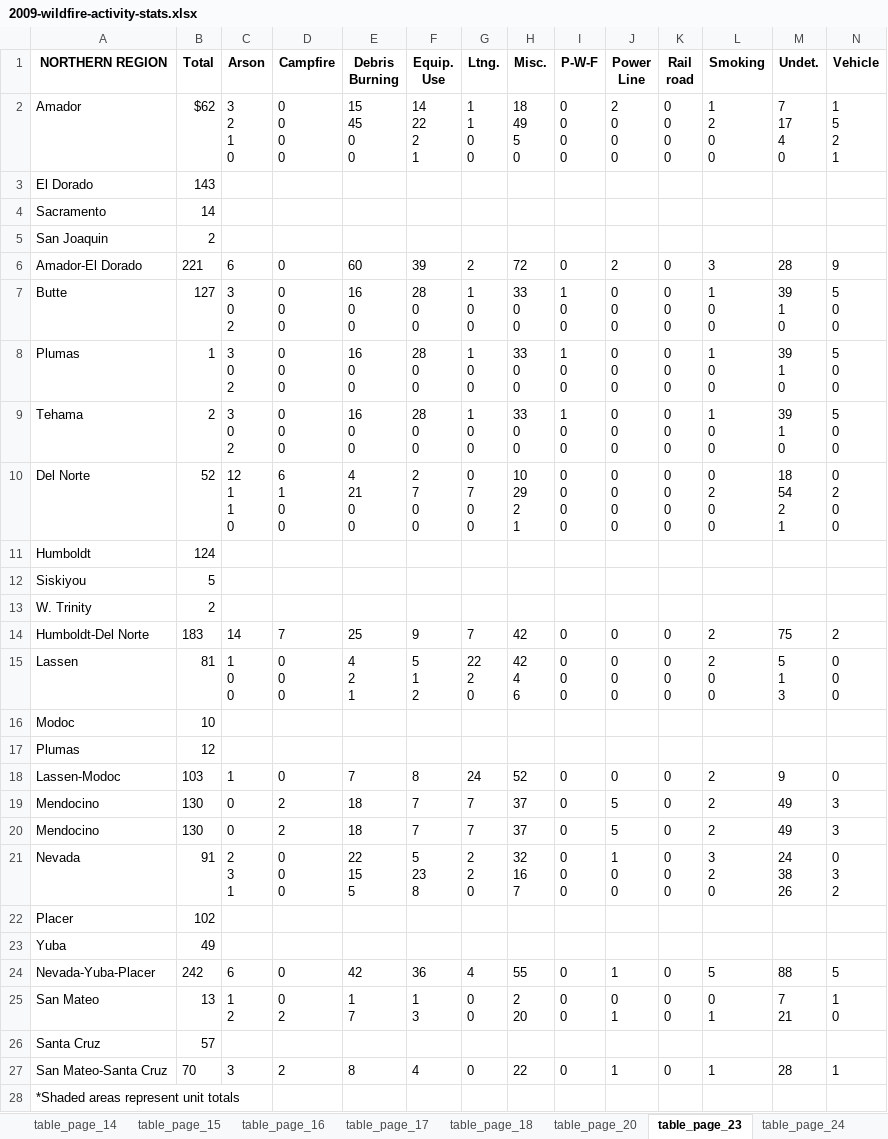
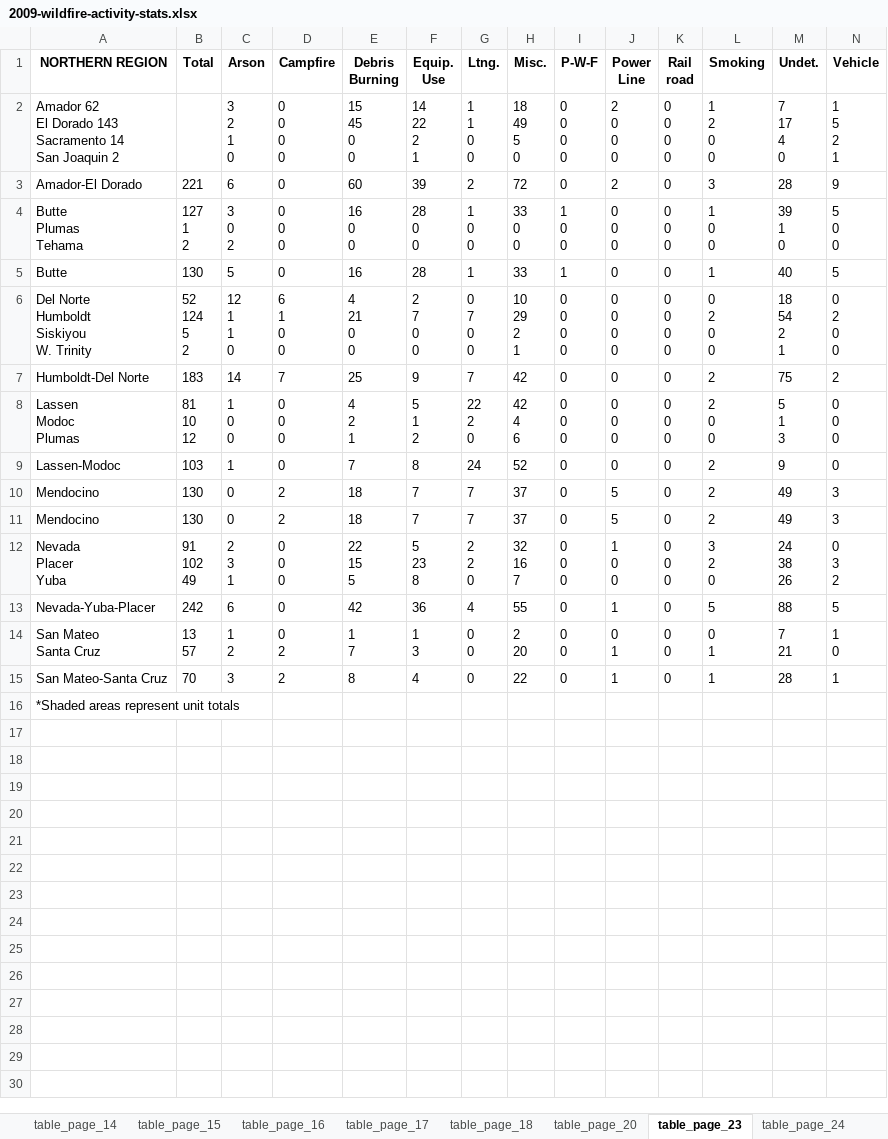
Before and after one commit to LegallyNotBlonde/Fire-Analysis, an Excel workbook: Resources/CAL_FireStats/2009-wildfire-activity-stats.xlsx, sheet table_page_23, drawn as a sheet; values as stored, in another font and other column widths than the file's, no borders; removed rows and columns are numbered as before the commit, all else as after; ↵ is a line break in a cell; the diff names each change by its address in the sheet, - before the commit and + after, or states it on an @@ line.

```diff
--- a/Resources/CAL_FireStats/2009-wildfire-activity-stats.xlsx (sheet table_page_23)
+++ b/Resources/CAL_FireStats/2009-wildfire-activity-stats.xlsx (sheet table_page_23)
-A2 (NORTHERN REGION): Amador
+A2 (NORTHERN REGION): Amador 62 ↵ El Dorado 143 ↵ Sacramento 14 ↵ San Joaquin 2
-B2 (Total): $62
+B2 (Total): (empty)
-row 3: El Dorado | 143
-row 4: Sacramento | 14
-row 5: San Joaquin | 2
-A4 (NORTHERN REGION): Butte
+A4 (NORTHERN REGION): Butte ↵ Plumas ↵ Tehama
-B4 (Total): 127
+B4 (Total): 127 ↵ 1 ↵ 2
-row 8: Plumas | 1 | 3 ↵ 0 ↵ 2 | 0 ↵ 0 ↵ 0 | 16 ↵ 0 ↵ 0 | 28 ↵ 0 ↵ 0 | 1 ↵ 0 ↵ 0 | 33 ↵ 0 ↵ 0 | 1 ↵ 0 ↵ 0 | 0 ↵ 0 ↵ 0 | 0 ↵ 0 ↵ 0 | 1 ↵ 0 ↵ 0 | 39 ↵ 1 ↵ 0 | 5 ↵ 0 ↵ 0
-row 9: Tehama | 2 | 3 ↵ 0 ↵ 2 | 0 ↵ 0 ↵ 0 | 16 ↵ 0 ↵ 0 | 28 ↵ 0 ↵ 0 | 1 ↵ 0 ↵ 0 | 33 ↵ 0 ↵ 0 | 1 ↵ 0 ↵ 0 | 0 ↵ 0 ↵ 0 | 0 ↵ 0 ↵ 0 | 1 ↵ 0 ↵ 0 | 39 ↵ 1 ↵ 0 | 5 ↵ 0 ↵ 0
+row 5: Butte | 130 | 5 | 0 | 16 | 28 | 1 | 33 | 1 | 0 | 0 | 1 | 40 | 5
-A6 (NORTHERN REGION): Del Norte
+A6 (NORTHERN REGION): Del Norte ↵ Humboldt ↵ Siskiyou ↵ W. Trinity
-B6 (Total): 52
+B6 (Total): 52 ↵ 124 ↵ 5 ↵ 2
-row 11: Humboldt | 124
-row 12: Siskiyou | 5
-row 13: W. Trinity | 2
-A8 (NORTHERN REGION): Lassen
+A8 (NORTHERN REGION): Lassen ↵ Modoc ↵ Plumas
-B8 (Total): 81
+B8 (Total): 81 ↵ 10 ↵ 12
-row 16: Modoc | 10
-row 17: Plumas | 12
-A12 (NORTHERN REGION): Nevada
+A12 (NORTHERN REGION): Nevada ↵ Placer ↵ Yuba
-B12 (Total): 91
+B12 (Total): 91 ↵ 102 ↵ 49
-row 22: Placer | 102
-row 23: Yuba | 49
-A14 (NORTHERN REGION): San Mateo
+A14 (NORTHERN REGION): San Mateo ↵ Santa Cruz
-B14 (Total): 13
+B14 (Total): 13 ↵ 57
-row 26: Santa Cruz | 57
```
Also changed, not shown: sheet table_page_26, sheet table_page_40, sheet table_page_41, sheet table_page_17, sheet table_page_25, sheet table_page_42, 10 more sheets, Resources/CAL_FireStats/2008-wildfire-activity-stats.xlsx, 4 other files.
